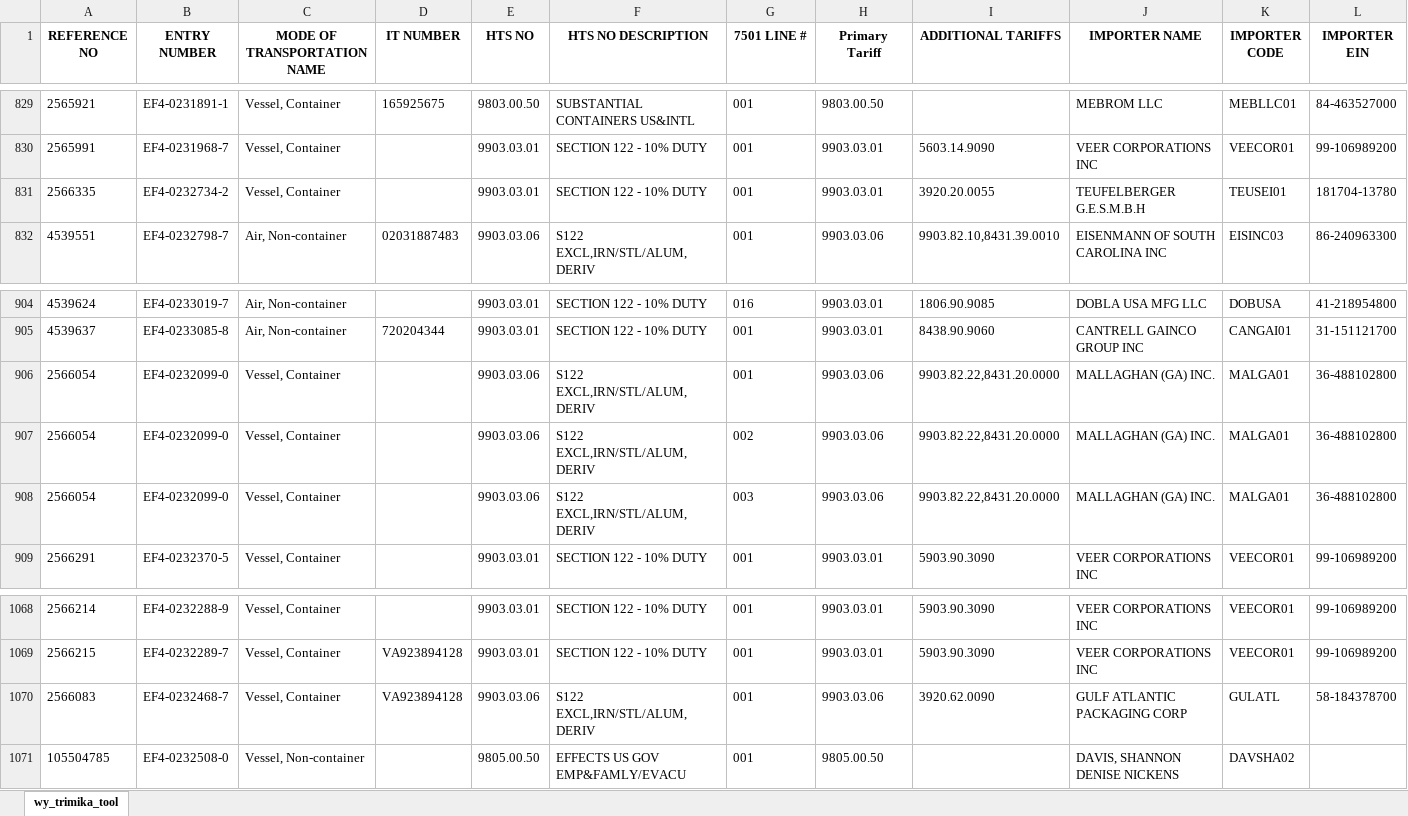
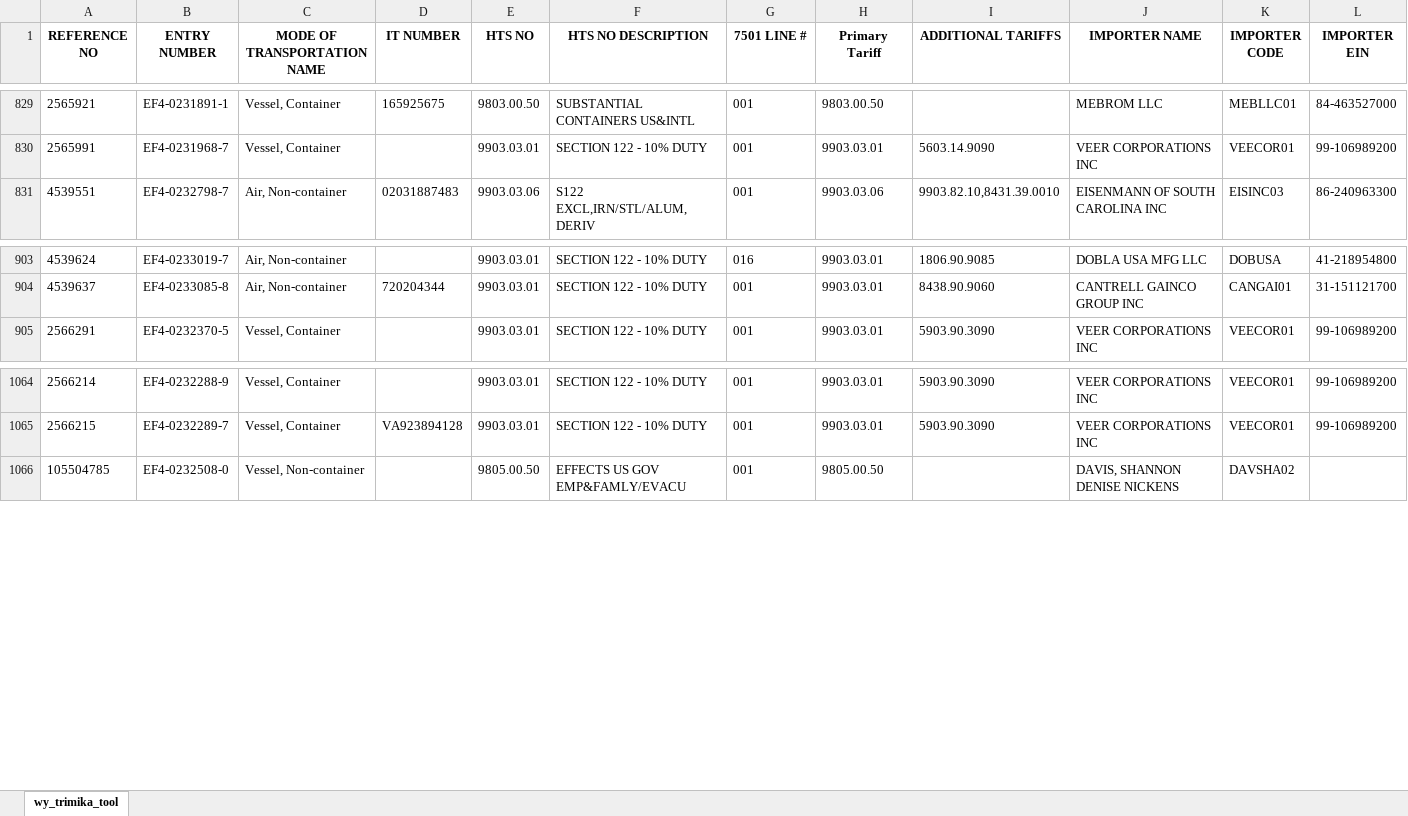
Before and after one commit to iffinc-ga/hts_search_tool, an Excel workbook: trimika_data.xlsx, sheet wy_trimika_tool, drawn as a sheet; only a part is shown, gaps mark what is left out; values as stored, in another font and other column widths than the file's, no borders; removed rows and columns are numbered as before the commit, all else as after; rows hold the shown columns only; the diff covers the shown part only; the diff names each change by its address in the sheet, - before the commit and + after, or states it on an @@ line.

```diff
--- a/trimika_data.xlsx (sheet wy_trimika_tool)
+++ b/trimika_data.xlsx (sheet wy_trimika_tool)
-row 831: 2566335 | EF4-0232734-2 | Vessel, Container |  | 9903.03.01 | SECTION 122 - 10% DUTY | 001 | 9903.03.01 | 3920.20.0055 | TEUFELBERGER G.E.S.M.B.H | TEUSEI01 | 181704-13780
-row 906: 2566054 | EF4-0232099-0 | Vessel, Container |  | 9903.03.06 | S122 EXCL,IRN/STL/ALUM,DERIV | 001 | 9903.03.06 | 9903.82.22,8431.20.0000 | MALLAGHAN (GA) INC. | MALGA01 | 36-488102800
-row 907: 2566054 | EF4-0232099-0 | Vessel, Container |  | 9903.03.06 | S122 EXCL,IRN/STL/ALUM,DERIV | 002 | 9903.03.06 | 9903.82.22,8431.20.0000 | MALLAGHAN (GA) INC. | MALGA01 | 36-488102800
-row 908: 2566054 | EF4-0232099-0 | Vessel, Container |  | 9903.03.06 | S122 EXCL,IRN/STL/ALUM,DERIV | 003 | 9903.03.06 | 9903.82.22,8431.20.0000 | MALLAGHAN (GA) INC. | MALGA01 | 36-488102800
-row 1070: 2566083 | EF4-0232468-7 | Vessel, Container | VA923894128 | 9903.03.06 | S122 EXCL,IRN/STL/ALUM,DERIV | 001 | 9903.03.06 | 3920.62.0090 | GULF ATLANTIC PACKAGING CORP | GULATL | 58-184378700
```
Also changed, not shown: 33 added rows elsewhere in this sheet.
